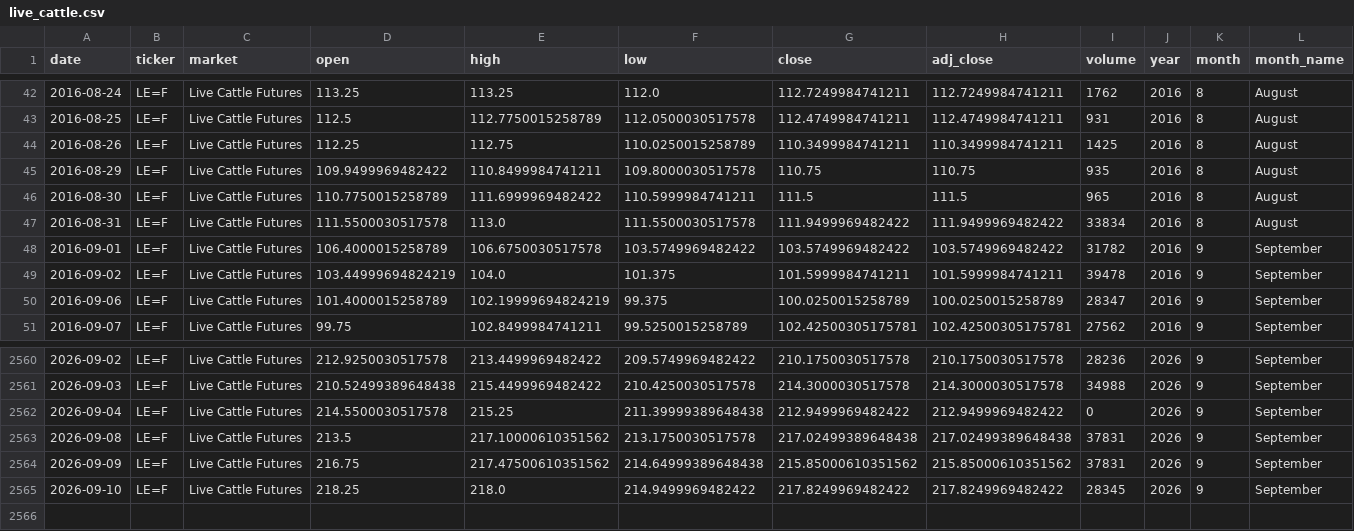
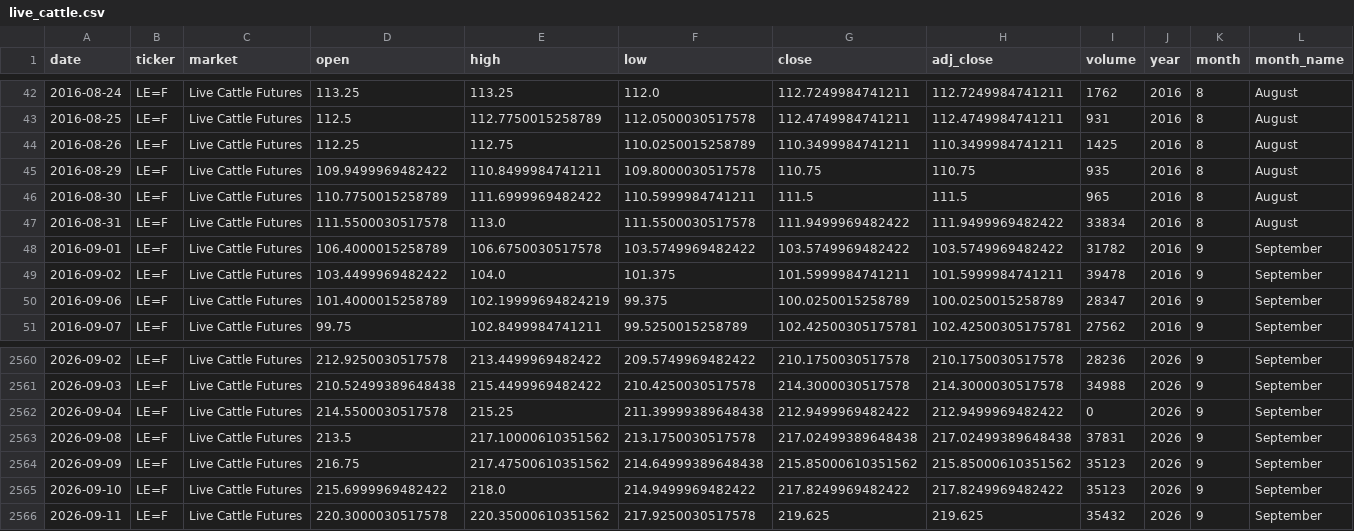
Before and after one commit to franciscomoreno-nicesa/cattle-futures-prices, a CSV file: data/live_cattle.csv, drawn as a sheet; only a part is shown, gaps mark what is left out; rows hold the shown columns only; the diff names each change by its address in the sheet, - before the commit and + after, or states it on an @@ line.

```diff
--- a/data/live_cattle.csv
+++ b/data/live_cattle.csv
-D49 (open): 103.44999694824219
+D49 (open): 103.4499969482422
-I2564 (volume): 37831
+I2564 (volume): 35123
-D2565 (open): 218.25
+D2565 (open): 215.6999969482422
-I2565 (volume): 28345
+I2565 (volume): 35123
+row 2566: 2026-09-11 | LE=F | Live Cattle Futures | 220.3000030517578 | 220.35000610351562 | 217.9250030517578 | 219.625 | 219.625 | 35432 | 2026 | 9 | September
```
Also changed, not shown: data/cattle_futures_combined.csv, data/feeder_cattle.csv.
